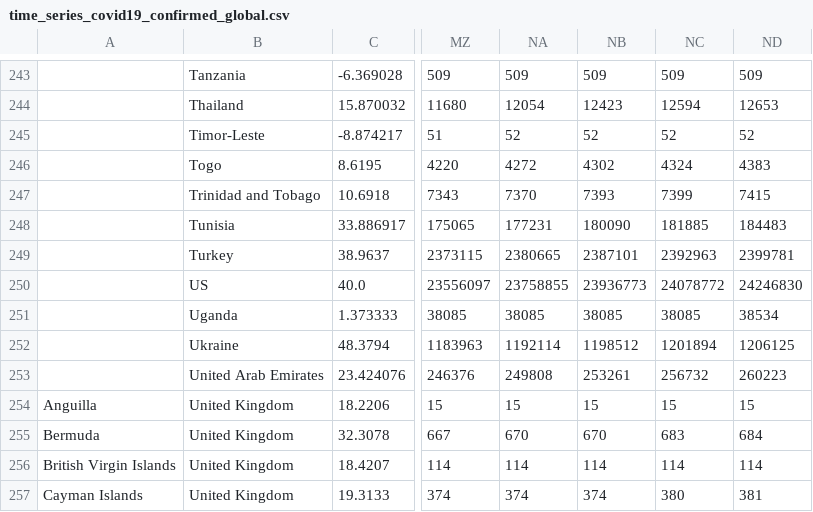
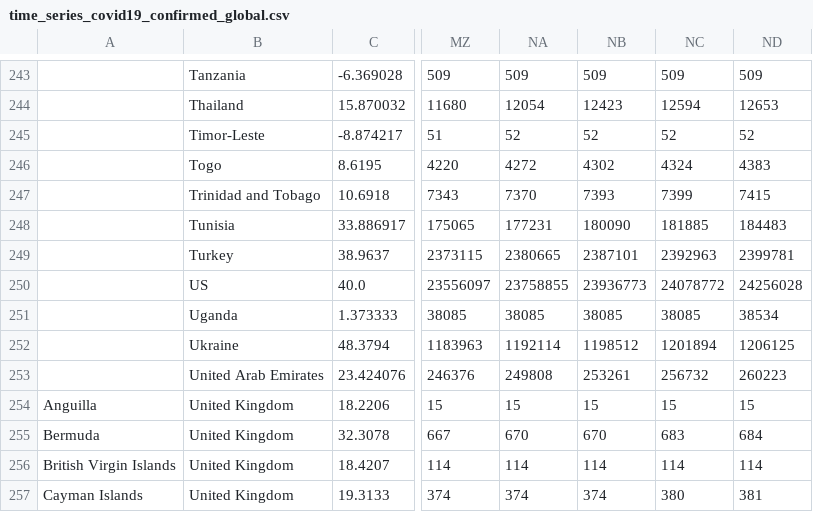
Before and after one commit to Covid-19-Response-Greece/covid19-data-greece, a CSV file: data/all_countries/JohnsHopkinsCSSE/time_series_covid19_confirmed_global.csv, drawn as a sheet; only a part is shown, gaps mark what is left out; the diff names each change by its address in the sheet, - before the commit and + after, or states it on an @@ line.

```diff
--- a/data/all_countries/JohnsHopkinsCSSE/time_series_covid19_confirmed_global.csv
+++ b/data/all_countries/JohnsHopkinsCSSE/time_series_covid19_confirmed_global.csv
-ND250: 24246830
+ND250: 24256028
```
Also changed, not shown: data/all_countries/JohnsHopkinsCSSE/time_series_covid19_deaths_global.csv, 1 other file.
